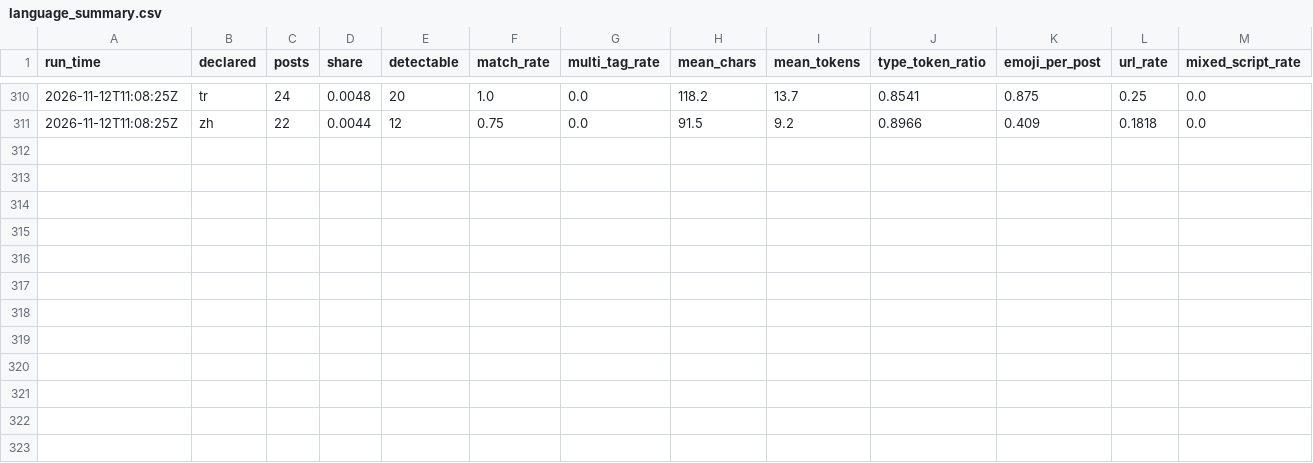
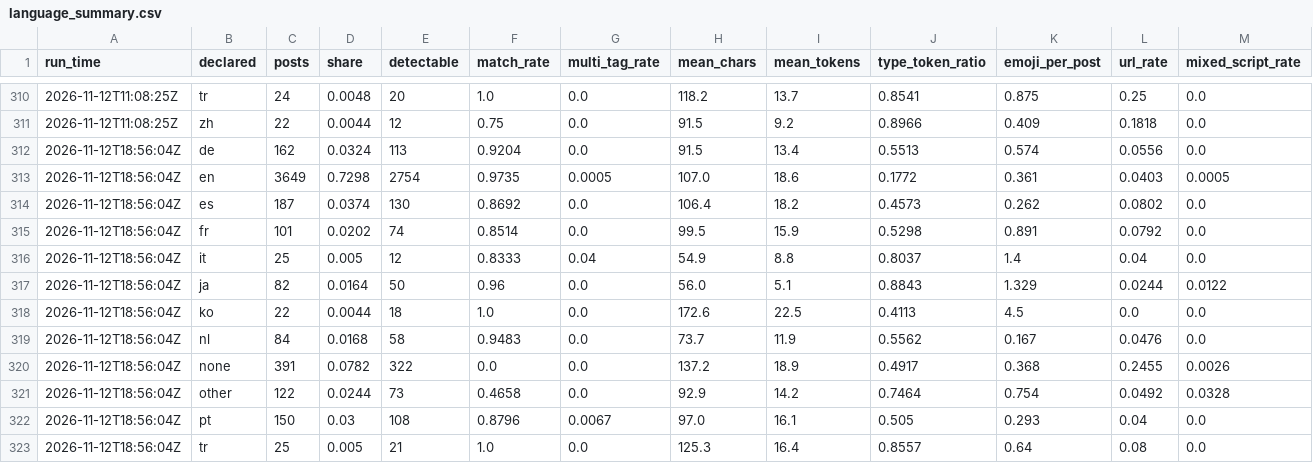
Before and after one commit to ifoslien/bluesky-language-dashboard, a CSV file: language_summary.csv, drawn as a sheet; only a part is shown, gaps mark what is left out; the diff names each change by its address in the sheet, - before the commit and + after, or states it on an @@ line.

```diff
--- a/language_summary.csv
+++ b/language_summary.csv
+row 312: 2026-11-12T18:56:04Z | de | 162 | 0.0324 | 113 | 0.9204 | 0.0 | 91.5 | 13.4 | 0.5513 | 0.574 | 0.0556 | 0.0
+row 313: 2026-11-12T18:56:04Z | en | 3649 | 0.7298 | 2754 | 0.9735 | 0.0005 | 107.0 | 18.6 | 0.1772 | 0.361 | 0.0403 | 0.0005
+row 314: 2026-11-12T18:56:04Z | es | 187 | 0.0374 | 130 | 0.8692 | 0.0 | 106.4 | 18.2 | 0.4573 | 0.262 | 0.0802 | 0.0
+row 315: 2026-11-12T18:56:04Z | fr | 101 | 0.0202 | 74 | 0.8514 | 0.0 | 99.5 | 15.9 | 0.5298 | 0.891 | 0.0792 | 0.0
+row 316: 2026-11-12T18:56:04Z | it | 25 | 0.005 | 12 | 0.8333 | 0.04 | 54.9 | 8.8 | 0.8037 | 1.4 | 0.04 | 0.0
+row 317: 2026-11-12T18:56:04Z | ja | 82 | 0.0164 | 50 | 0.96 | 0.0 | 56.0 | 5.1 | 0.8843 | 1.329 | 0.0244 | 0.0122
+row 318: 2026-11-12T18:56:04Z | ko | 22 | 0.0044 | 18 | 1.0 | 0.0 | 172.6 | 22.5 | 0.4113 | 4.5 | 0.0 | 0.0
+row 319: 2026-11-12T18:56:04Z | nl | 84 | 0.0168 | 58 | 0.9483 | 0.0 | 73.7 | 11.9 | 0.5562 | 0.167 | 0.0476 | 0.0
+row 320: 2026-11-12T18:56:04Z | none | 391 | 0.0782 | 322 | 0.0 | 0.0 | 137.2 | 18.9 | 0.4917 | 0.368 | 0.2455 | 0.0026
+row 321: 2026-11-12T18:56:04Z | other | 122 | 0.0244 | 73 | 0.4658 | 0.0 | 92.9 | 14.2 | 0.7464 | 0.754 | 0.0492 | 0.0328
+row 322: 2026-11-12T18:56:04Z | pt | 150 | 0.03 | 108 | 0.8796 | 0.0067 | 97.0 | 16.1 | 0.505 | 0.293 | 0.04 | 0.0
+row 323: 2026-11-12T18:56:04Z | tr | 25 | 0.005 | 21 | 1.0 | 0.0 | 125.3 | 16.4 | 0.8557 | 0.64 | 0.08 | 0.0
```
Also changed, not shown: language_pairs.csv.
